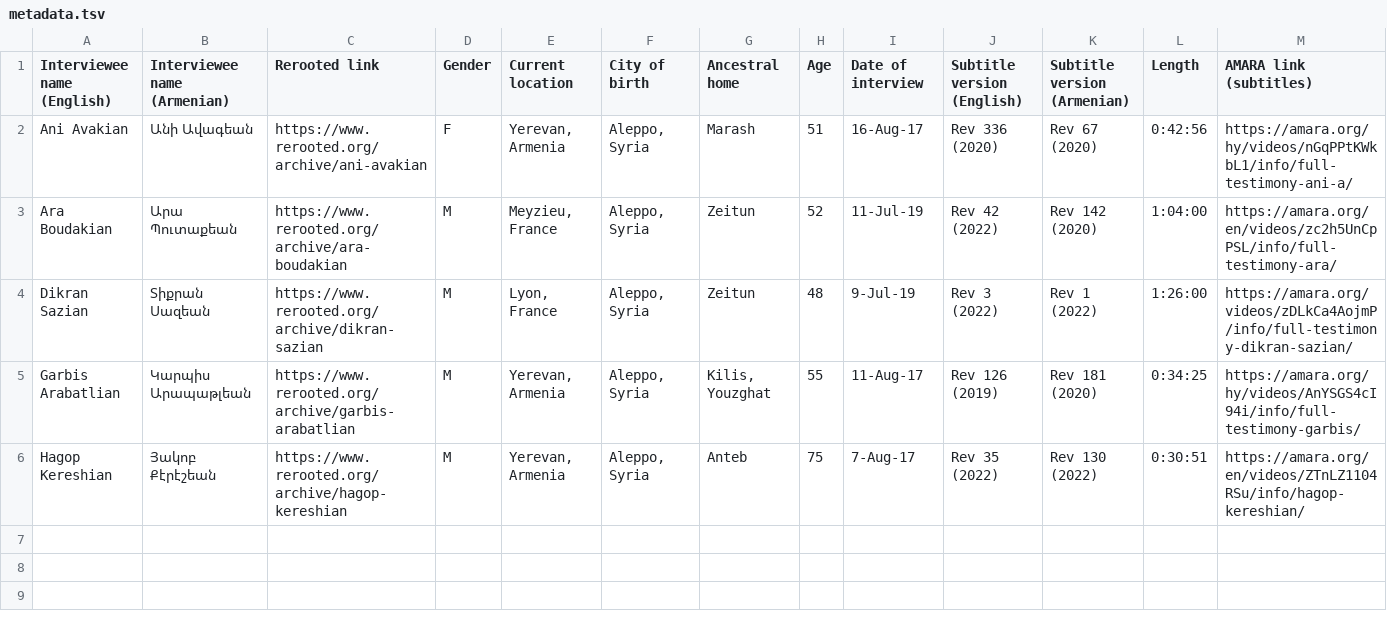
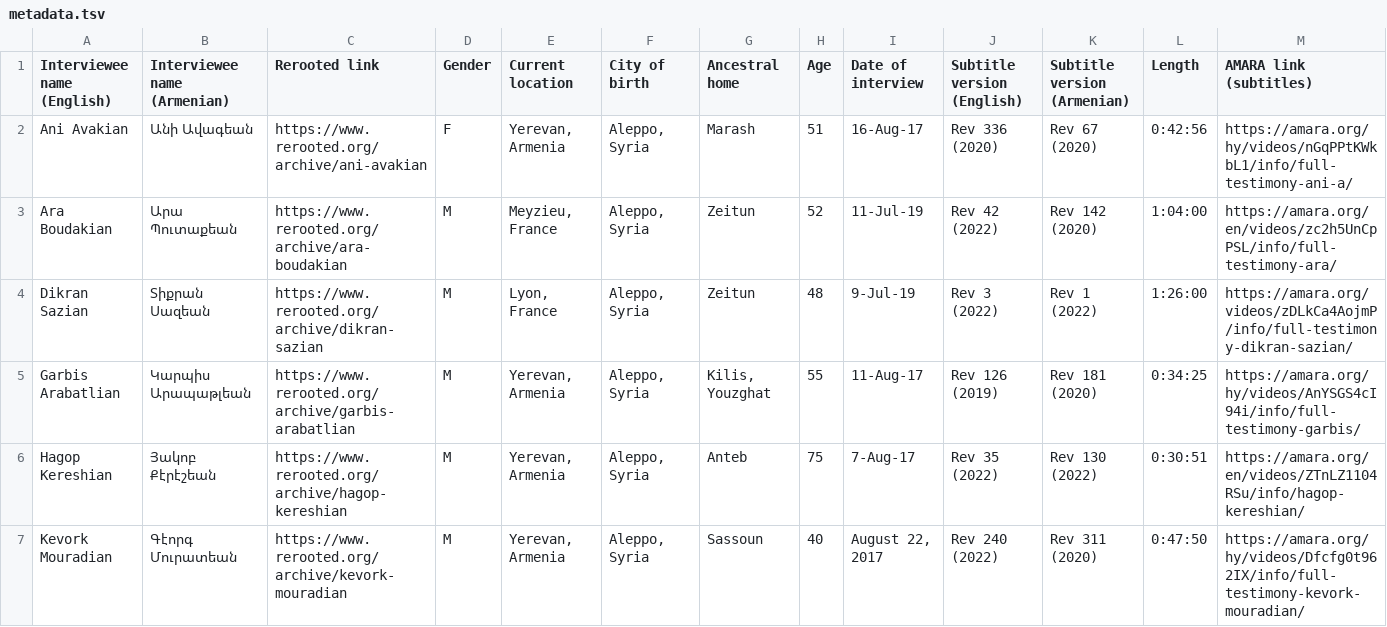
Before and after one commit to jhdeov/ReRooted-ArmenianCorpus, a TSV file: metadata.tsv, drawn as a sheet; only a part is shown; rows hold the shown columns only; the diff names each change by its address in the sheet, - before the commit and + after, or states it on an @@ line.

Commit message:
added Kevork Mouradian

```diff
--- a/metadata.tsv
+++ b/metadata.tsv
+row 7: Kevork Mouradian | Գէորգ Մուրատեան | https://www.rerooted.org/archive/kevork-mouradian | M | Yerevan, Armenia | Aleppo, Syria | Sassoun | 40 | August 22, 2017 | Rev 240 (2022) | Rev 311 (2020) | 0:47:50 | https://amara.org/hy/videos/Dfcfg0t962IX/info/full-testimony-kevork-mouradian/
```
Also changed, not shown: 3 other files.
